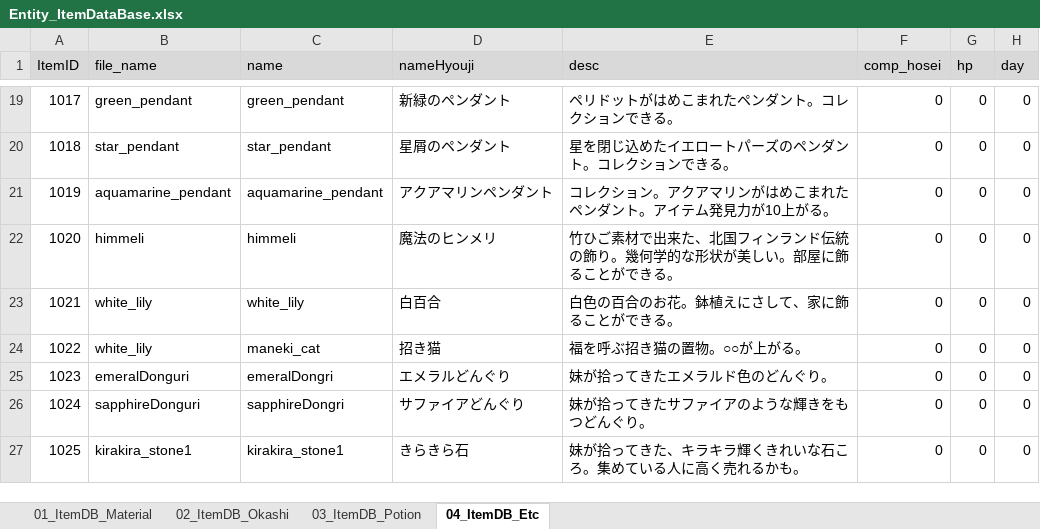
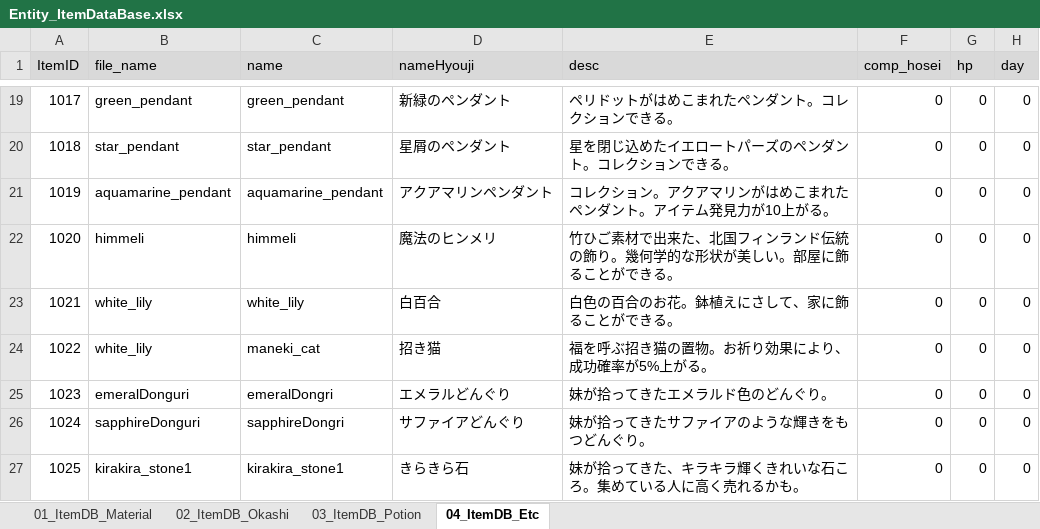
Before and after one commit to matoarita/Okashi_Atlier2, an Excel workbook: Assets/Excel_Data/Entity_ItemDataBase.xlsx, sheet 04_ItemDB_Etc, drawn as a sheet; only a part is shown, gaps mark what is left out; values as stored, in another font and other column widths than the file's, no borders; the diff names each change by its address in the sheet, - before the commit and + after, or states it on an @@ line.

```diff
--- a/Assets/Excel_Data/Entity_ItemDataBase.xlsx (sheet 04_ItemDB_Etc)
+++ b/Assets/Excel_Data/Entity_ItemDataBase.xlsx (sheet 04_ItemDB_Etc)
-E24 (desc): 福を呼ぶ招き猫の置物。○○が上がる。
+E24 (desc): 福を呼ぶ招き猫の置物。お祈り効果により、成功確率が5%上がる。
```
Also changed, not shown: Assets/Excel_Data/Entity_matplaceItemDataBase.xlsx, Assets/Excel_Data/Entity_shopItemDataBase.xlsx, 17 other files.
